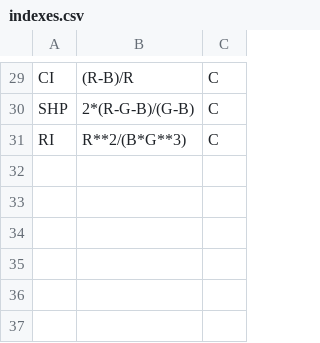
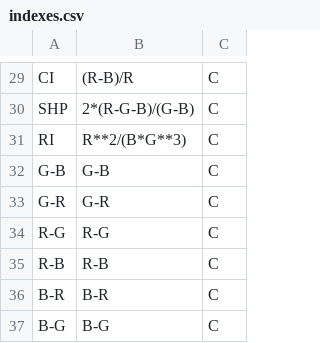
Before and after one commit to TiagoOlivoto/pliman, a CSV file: inst/indexes.csv, drawn as a sheet; only a part is shown, gaps mark what is left out; the diff names each change by its address in the sheet, - before the commit and + after, or states it on an @@ line.

```diff
--- a/inst/indexes.csv
+++ b/inst/indexes.csv
+row 32: G-B | G-B | C
+row 33: G-R | G-R | C
+row 34: R-G | R-G | C
+row 35: R-B | R-B | C
+row 36: B-R | B-R | C
+row 37: B-G | B-G | C
```
Also changed, not shown: 17 other files.
